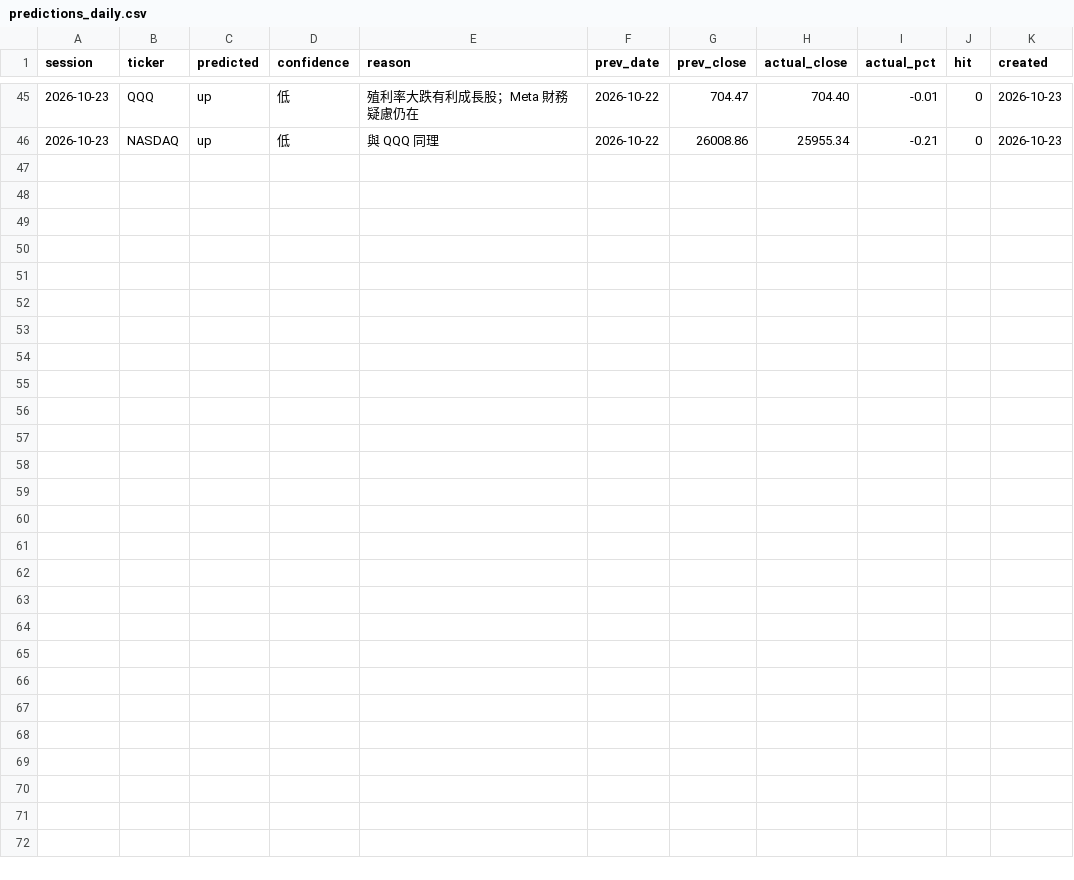
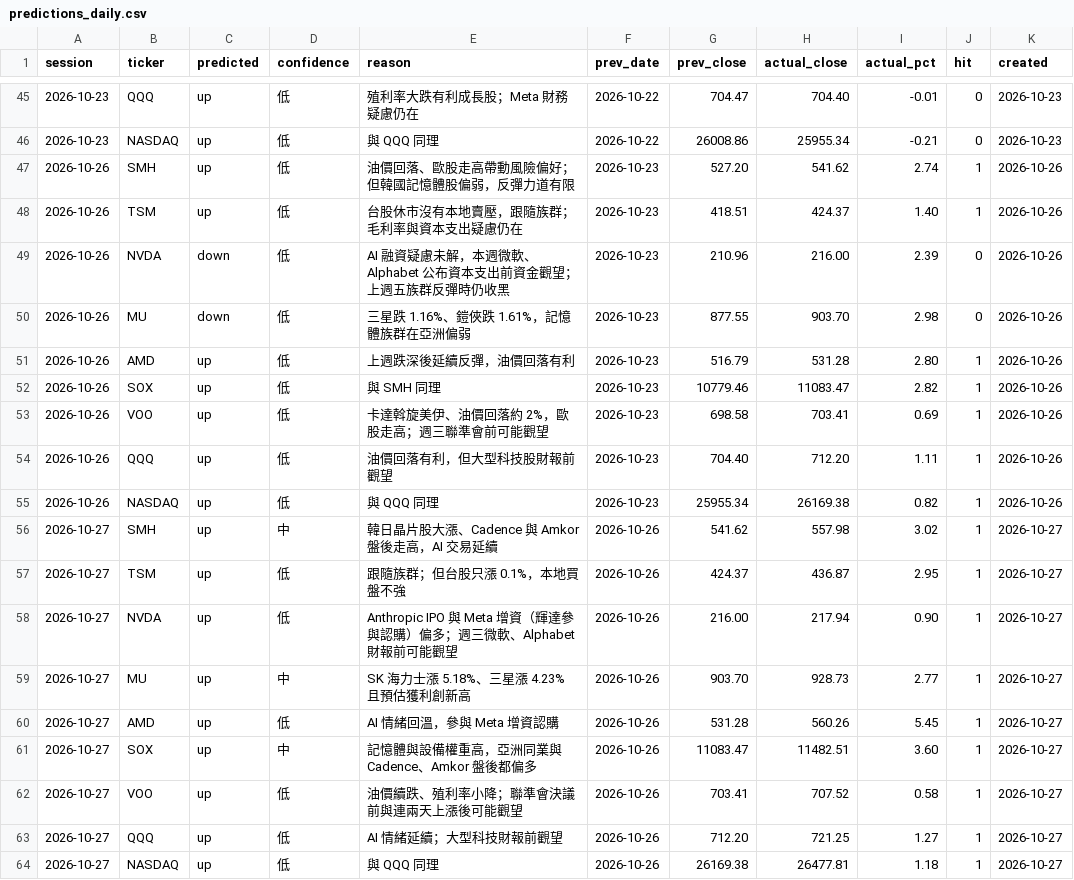
Before and after one commit to markwu831-prog/tw-stock-news, a CSV file: us/data/predictions_daily.csv, drawn as a sheet; only a part is shown, gaps mark what is left out.

```diff
--- a/us/data/predictions_daily.csv
+++ b/us/data/predictions_daily.csv
@@ -46 +46,19 @@ session,ticker,predicted,confidence,reason,prev_date,prev_close,actual_close,act
 2026-10-23,NASDAQ,up,低,與 QQQ 同理,2026-10-22,26008.86,25955.34,-0.21,0,2026-10-23
+2026-10-26,SMH,up,低,油價回落、歐股走高帶動風險偏好；但韓國記憶體股偏弱，反彈力道有限,2026-10-23,527.20,541.62,2.74,1,2026-10-26
+2026-10-26,TSM,up,低,台股休市沒有本地賣壓，跟隨族群；毛利率與資本支出疑慮仍在,2026-10-23,418.51,424.37,1.40,1,2026-10-26
+2026-10-26,NVDA,down,低,AI 融資疑慮未解，本週微軟、Alphabet 公布資本支出前資金觀望；上週五族群反彈時仍收黑,2026-10-23,210.96,216.00,2.39,0,2026-10-26
+2026-10-26,MU,down,低,三星跌 1.16%、鎧俠跌 1.61%，記憶體族群在亞洲偏弱,2026-10-23,877.55,903.70,2.98,0,2026-10-26
+2026-10-26,AMD,up,低,上週跌深後延續反彈，油價回落有利,2026-10-23,516.79,531.28,2.80,1,2026-10-26
+2026-10-26,SOX,up,低,與 SMH 同理,2026-10-23,10779.46,11083.47,2.82,1,2026-10-26
+2026-10-26,VOO,up,低,卡達斡旋美伊、油價回落約 2%，歐股走高；週三聯準會前可能觀望,2026-10-23,698.58,703.41,0.69,1,2026-10-26
+2026-10-26,QQQ,up,低,油價回落有利，但大型科技股財報前觀望,2026-10-23,704.40,712.20,1.11,1,2026-10-26
+2026-10-26,NASDAQ,up,低,與 QQQ 同理,2026-10-23,25955.34,26169.38,0.82,1,2026-10-26
+2026-10-27,SMH,up,中,韓日晶片股大漲、Cadence 與 Amkor 盤後走高，AI 交易延續,2026-10-26,541.62,557.98,3.02,1,2026-10-27
+2026-10-27,TSM,up,低,跟隨族群；但台股只漲 0.1%，本地買盤不強,2026-10-26,424.37,436.87,2.95,1,2026-10-27
+2026-10-27,NVDA,up,低,Anthropic IPO 與 Meta 增資（輝達參與認購）偏多；週三微軟、Alphabet 財報前可能觀望,2026-10-26,216.00,217.94,0.90,1,2026-10-27
+2026-10-27,MU,up,中,SK 海力士漲 5.18%、三星漲 4.23% 且預估獲利創新高,2026-10-26,903.70,928.73,2.77,1,2026-10-27
+2026-10-27,AMD,up,低,AI 情緒回溫，參與 Meta 增資認購,2026-10-26,531.28,560.26,5.45,1,2026-10-27
+2026-10-27,SOX,up,中,記憶體與設備權重高，亞洲同業與 Cadence、Amkor 盤後都偏多,2026-10-26,11083.47,11482.51,3.60,1,2026-10-27
+2026-10-27,VOO,up,低,油價續跌、殖利率小降；聯準會決議前與連兩天上漲後可能觀望,2026-10-26,703.41,707.52,0.58,1,2026-10-27
+2026-10-27,QQQ,up,低,AI 情緒延續；大型科技財報前觀望,2026-10-26,712.20,721.25,1.27,1,2026-10-27
+2026-10-27,NASDAQ,up,低,與 QQQ 同理,2026-10-26,26169.38,26477.81,1.18,1,2026-10-27
```
Also changed, not shown: us/data/prices_daily.csv, 2 other files.
